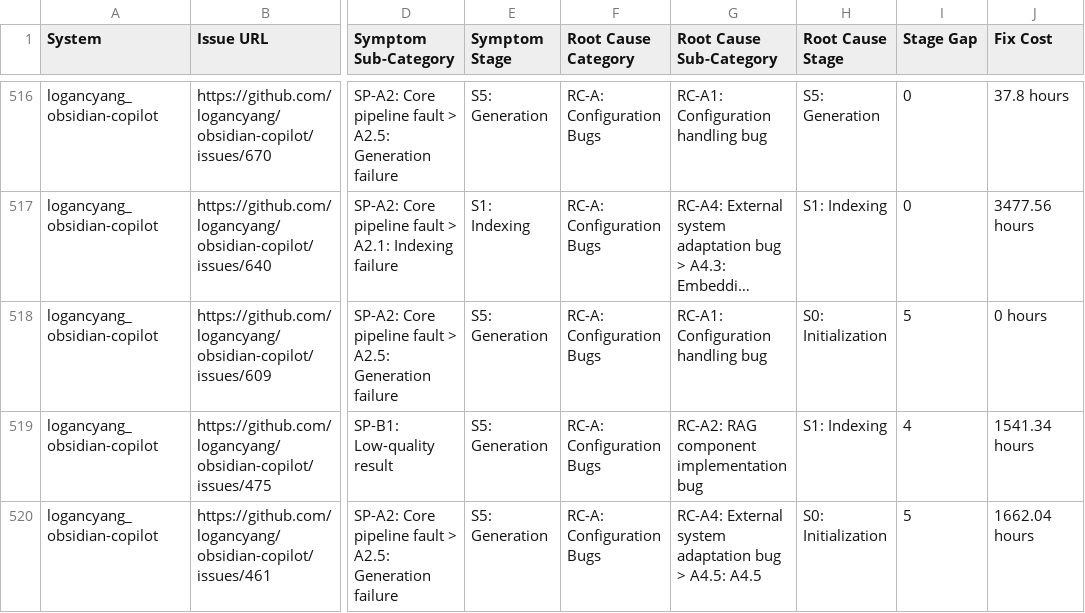
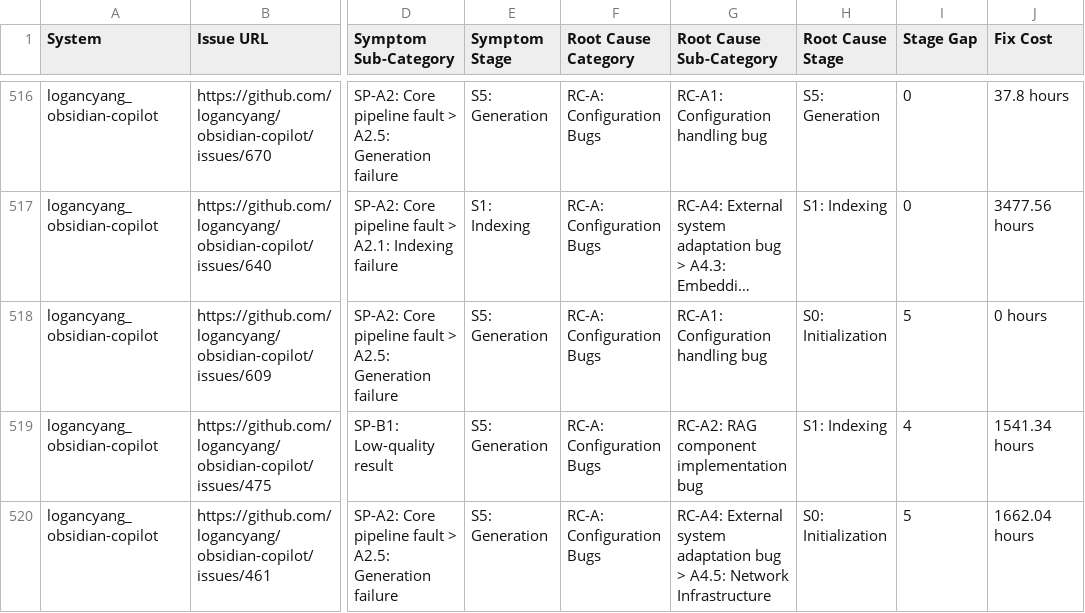
Before and after one commit to CLY009/RagEmpiricalStudy, a CSV file: rag_configuration_issues.csv, drawn as a sheet; only a part is shown, gaps mark what is left out; long unchanged cells end in …; the diff covers the shown part only; the diff names each change by its address in the sheet, - before the commit and + after, or states it on an @@ line.

Commit message:
feat: update category name

```diff
--- a/rag_configuration_issues.csv
+++ b/rag_configuration_issues.csv
-G520 (Root Cause Sub-Category): …> A4.5: A4.5
+G520 (Root Cause Sub-Category): …> A4.5: Network Infrastructure
```
Also changed, not shown: 12 edited cells elsewhere in this file.
